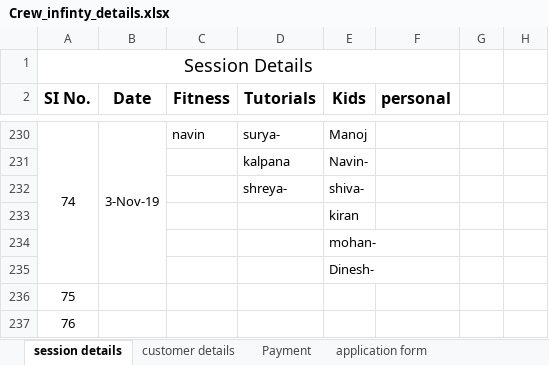
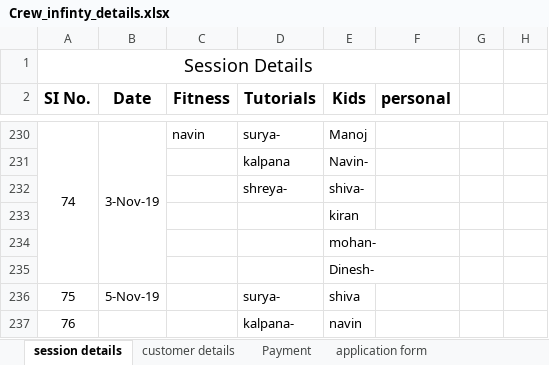
Before and after one commit to vetritamil2425/Uploads, an Excel workbook: Crew_infinty_details.xlsx, sheet session details, drawn as a sheet; only a part is shown, gaps mark what is left out; values as stored, in another font and other column widths than the file's, no borders; removed rows and columns are numbered as before the commit, all else as after; the diff names each change by its address in the sheet, - before the commit and + after, or states it on an @@ line.

Commit message:
Add files via upload

```diff
--- a/Crew_infinty_details.xlsx (sheet session details)
+++ b/Crew_infinty_details.xlsx (sheet session details)
-row 236: 75
+row 236: 75 | 5-Nov-19 |  | surya- | shiva
-D237 (Tutorials): (empty)
+D237 (Tutorials): kalpana-
-E237 (Kids): (empty)
+E237 (Kids): navin
```
